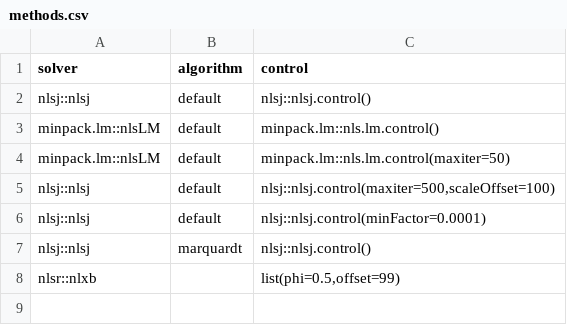
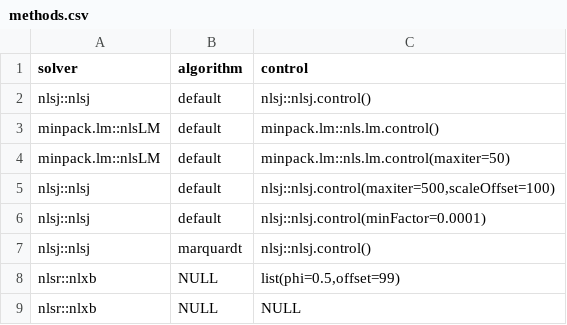
Before and after one commit to ArkaB-DS/nlsCompare, a CSV file: inst/extdata/methods.csv, drawn as a sheet.

```diff
--- a/inst/extdata/methods.csv
+++ b/inst/extdata/methods.csv
@@ -7,2 +7,3 @@ nlsj::nlsj,default,nlsj::nlsj.control(minFactor=0.0001)
 nlsj::nlsj,marquardt,nlsj::nlsj.control()
-nlsr::nlxb,,"list(phi=0.5,offset=99)"
+nlsr::nlxb,NULL,"list(phi=0.5,offset=99)"
+nlsr::nlxb,NULL,NULL
```
Also changed, not shown: inst/docs/nlsErrorLog.csv, 3 other files.
